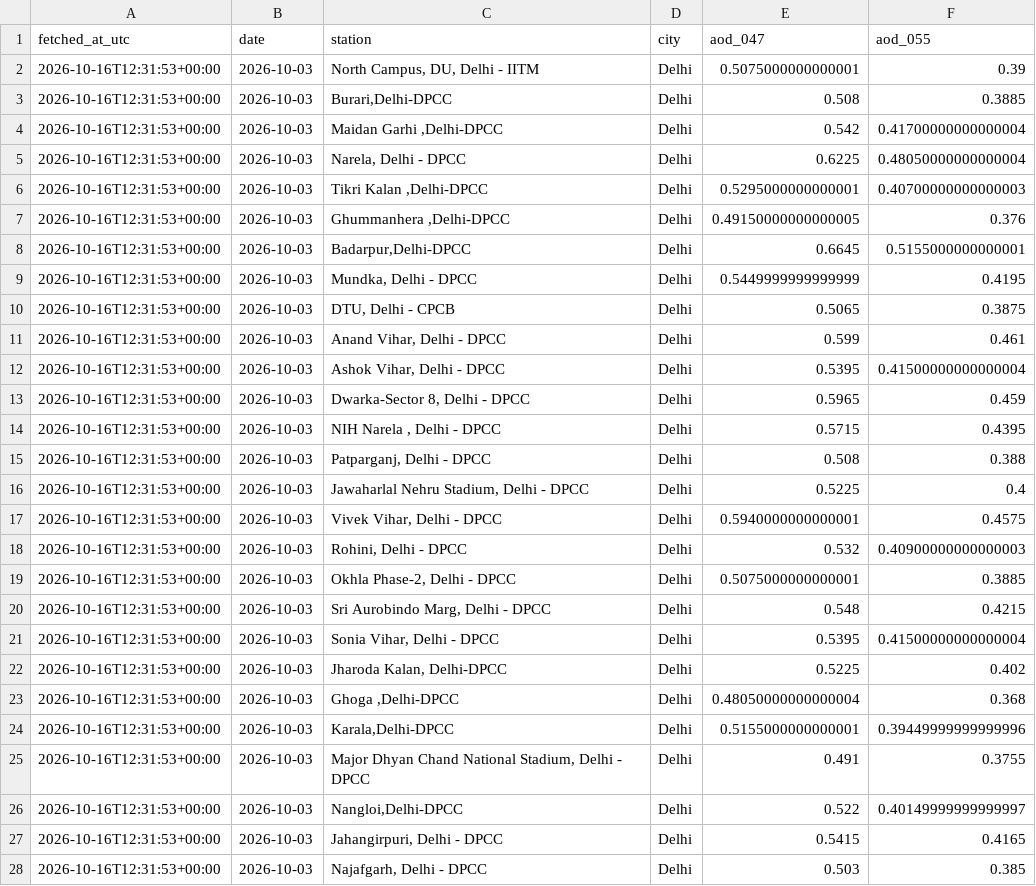
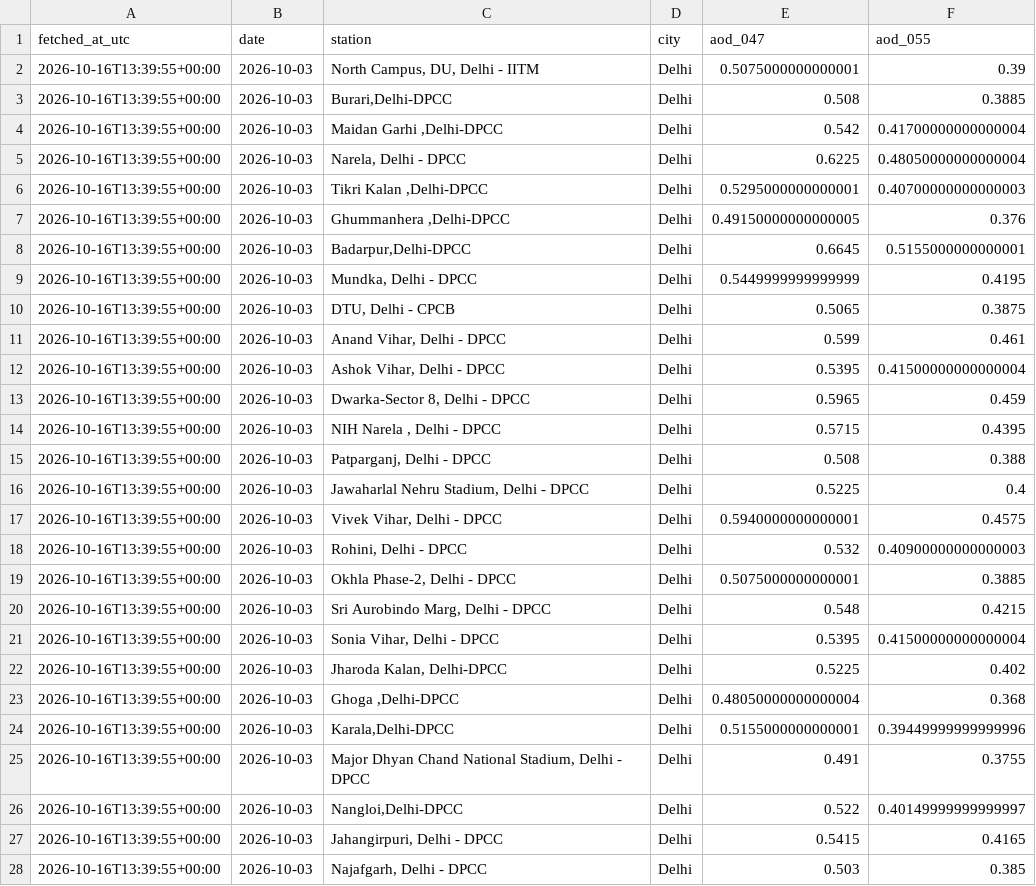
Before and after one commit to HalcyonVector/AQI-Network-Integrity-System, a CSV file: data/raw/aod_ncr_2026-10-03.csv, drawn as a sheet; only a part is shown; the diff covers the shown part only.

```diff
--- a/data/raw/aod_ncr_2026-10-03.csv
+++ b/data/raw/aod_ncr_2026-10-03.csv
@@ -1,28 +1,28 @@
 fetched_at_utc,date,station,city,aod_047,aod_055
-2026-10-16T12:31:53+00:00,2026-10-03,"North Campus, DU, Delhi - IITM",Delhi,0.5075000000000001,0.39
-2026-10-16T12:31:53+00:00,2026-10-03,"Burari,Delhi-DPCC",Delhi,0.508,0.3885
-2026-10-16T12:31:53+00:00,2026-10-03,"Maidan Garhi ,Delhi-DPCC",Delhi,0.542,0.41700000000000004
-2026-10-16T12:31:53+00:00,2026-10-03,"Narela, Delhi - DPCC",Delhi,0.6225,0.48050000000000004
-2026-10-16T12:31:53+00:00,2026-10-03,"Tikri Kalan ,Delhi-DPCC",Delhi,0.5295000000000001,0.40700000000000003
-2026-10-16T12:31:53+00:00,2026-10-03,"Ghummanhera ,Delhi-DPCC",Delhi,0.49150000000000005,0.376
-2026-10-16T12:31:53+00:00,2026-10-03,"Badarpur,Delhi-DPCC",Delhi,0.6645,0.5155000000000001
-2026-10-16T12:31:53+00:00,2026-10-03,"Mundka, Delhi - DPCC",Delhi,0.5449999999999999,0.4195
-2026-10-16T12:31:53+00:00,2026-10-03,"DTU, Delhi - CPCB",Delhi,0.5065,0.3875
-2026-10-16T12:31:53+00:00,2026-10-03,"Anand Vihar, Delhi - DPCC",Delhi,0.599,0.461
-2026-10-16T12:31:53+00:00,2026-10-03,"Ashok Vihar, Delhi - DPCC",Delhi,0.5395,0.41500000000000004
-2026-10-16T12:31:53+00:00,2026-10-03,"Dwarka-Sector 8, Delhi - DPCC ",Delhi,0.5965,0.459
-2026-10-16T12:31:53+00:00,2026-10-03,"NIH Narela , Delhi - DPCC",Delhi,0.5715,0.4395
-2026-10-16T12:31:53+00:00,2026-10-03,"Patparganj, Delhi - DPCC",Delhi,0.508,0.388
-2026-10-16T12:31:53+00:00,2026-10-03,"Jawaharlal Nehru Stadium, Delhi - DPCC",Delhi,0.5225,0.4
-2026-10-16T12:31:53+00:00,2026-10-03,"Vivek Vihar, Delhi - DPCC",Delhi,0.5940000000000001,0.4575
-2026-10-16T12:31:53+00:00,2026-10-03,"Rohini, Delhi - DPCC",Delhi,0.532,0.40900000000000003
-2026-10-16T12:31:53+00:00,2026-10-03,"Okhla Phase-2, Delhi - DPCC",Delhi,0.5075000000000001,0.3885
-2026-10-16T12:31:53+00:00,2026-10-03,"Sri Aurobindo Marg, Delhi - DPCC",Delhi,0.548,0.4215
-2026-10-16T12:31:53+00:00,2026-10-03,"Sonia Vihar, Delhi - DPCC",Delhi,0.5395,0.41500000000000004
-2026-10-16T12:31:53+00:00,2026-10-03,"Jharoda Kalan, Delhi-DPCC",Delhi,0.5225,0.402
-2026-10-16T12:31:53+00:00,2026-10-03,"Ghoga ,Delhi-DPCC",Delhi,0.48050000000000004,0.368
-2026-10-16T12:31:53+00:00,2026-10-03,"Karala,Delhi-DPCC",Delhi,0.5155000000000001,0.39449999999999996
-2026-10-16T12:31:53+00:00,2026-10-03,"Major Dhyan Chand National Stadium, Delhi - DPCC",Delhi,0.491,0.3755
-2026-10-16T12:31:53+00:00,2026-10-03,"Nangloi,Delhi-DPCC",Delhi,0.522,0.40149999999999997
-2026-10-16T12:31:53+00:00,2026-10-03,"Jahangirpuri, Delhi - DPCC",Delhi,0.5415,0.4165
-2026-10-16T12:31:53+00:00,2026-10-03,"Najafgarh, Delhi - DPCC",Delhi,0.503,0.385
+2026-10-16T13:39:55+00:00,2026-10-03,"North Campus, DU, Delhi - IITM",Delhi,0.5075000000000001,0.39
+2026-10-16T13:39:55+00:00,2026-10-03,"Burari,Delhi-DPCC",Delhi,0.508,0.3885
+2026-10-16T13:39:55+00:00,2026-10-03,"Maidan Garhi ,Delhi-DPCC",Delhi,0.542,0.41700000000000004
+2026-10-16T13:39:55+00:00,2026-10-03,"Narela, Delhi - DPCC",Delhi,0.6225,0.48050000000000004
+2026-10-16T13:39:55+00:00,2026-10-03,"Tikri Kalan ,Delhi-DPCC",Delhi,0.5295000000000001,0.40700000000000003
+2026-10-16T13:39:55+00:00,2026-10-03,"Ghummanhera ,Delhi-DPCC",Delhi,0.49150000000000005,0.376
+2026-10-16T13:39:55+00:00,2026-10-03,"Badarpur,Delhi-DPCC",Delhi,0.6645,0.5155000000000001
+2026-10-16T13:39:55+00:00,2026-10-03,"Mundka, Delhi - DPCC",Delhi,0.5449999999999999,0.4195
+2026-10-16T13:39:55+00:00,2026-10-03,"DTU, Delhi - CPCB",Delhi,0.5065,0.3875
+2026-10-16T13:39:55+00:00,2026-10-03,"Anand Vihar, Delhi - DPCC",Delhi,0.599,0.461
+2026-10-16T13:39:55+00:00,2026-10-03,"Ashok Vihar, Delhi - DPCC",Delhi,0.5395,0.41500000000000004
+2026-10-16T13:39:55+00:00,2026-10-03,"Dwarka-Sector 8, Delhi - DPCC ",Delhi,0.5965,0.459
+2026-10-16T13:39:55+00:00,2026-10-03,"NIH Narela , Delhi - DPCC",Delhi,0.5715,0.4395
+2026-10-16T13:39:55+00:00,2026-10-03,"Patparganj, Delhi - DPCC",Delhi,0.508,0.388
+2026-10-16T13:39:55+00:00,2026-10-03,"Jawaharlal Nehru Stadium, Delhi - DPCC",Delhi,0.5225,0.4
+2026-10-16T13:39:55+00:00,2026-10-03,"Vivek Vihar, Delhi - DPCC",Delhi,0.5940000000000001,0.4575
+2026-10-16T13:39:55+00:00,2026-10-03,"Rohini, Delhi - DPCC",Delhi,0.532,0.40900000000000003
+2026-10-16T13:39:55+00:00,2026-10-03,"Okhla Phase-2, Delhi - DPCC",Delhi,0.5075000000000001,0.3885
+2026-10-16T13:39:55+00:00,2026-10-03,"Sri Aurobindo Marg, Delhi - DPCC",Delhi,0.548,0.4215
+2026-10-16T13:39:55+00:00,2026-10-03,"Sonia Vihar, Delhi - DPCC",Delhi,0.5395,0.41500000000000004
+2026-10-16T13:39:55+00:00,2026-10-03,"Jharoda Kalan, Delhi-DPCC",Delhi,0.5225,0.402
+2026-10-16T13:39:55+00:00,2026-10-03,"Ghoga ,Delhi-DPCC",Delhi,0.48050000000000004,0.368
+2026-10-16T13:39:55+00:00,2026-10-03,"Karala,Delhi-DPCC",Delhi,0.5155000000000001,0.39449999999999996
+2026-10-16T13:39:55+00:00,2026-10-03,"Major Dhyan Chand National Stadium, Delhi - DPCC",Delhi,0.491,0.3755
+2026-10-16T13:39:55+00:00,2026-10-03,"Nangloi,Delhi-DPCC",Delhi,0.522,0.40149999999999997
+2026-10-16T13:39:55+00:00,2026-10-03,"Jahangirpuri, Delhi - DPCC",Delhi,0.5415,0.4165
+2026-10-16T13:39:55+00:00,2026-10-03,"Najafgarh, Delhi - DPCC",Delhi,0.503,0.385
```
Also changed, not shown: 1 added row and 48 edited cells elsewhere in this file, data/processed/neighbor_station_health.csv, data/raw/aod_ncr_2026-10-02.csv, 49 other files.
